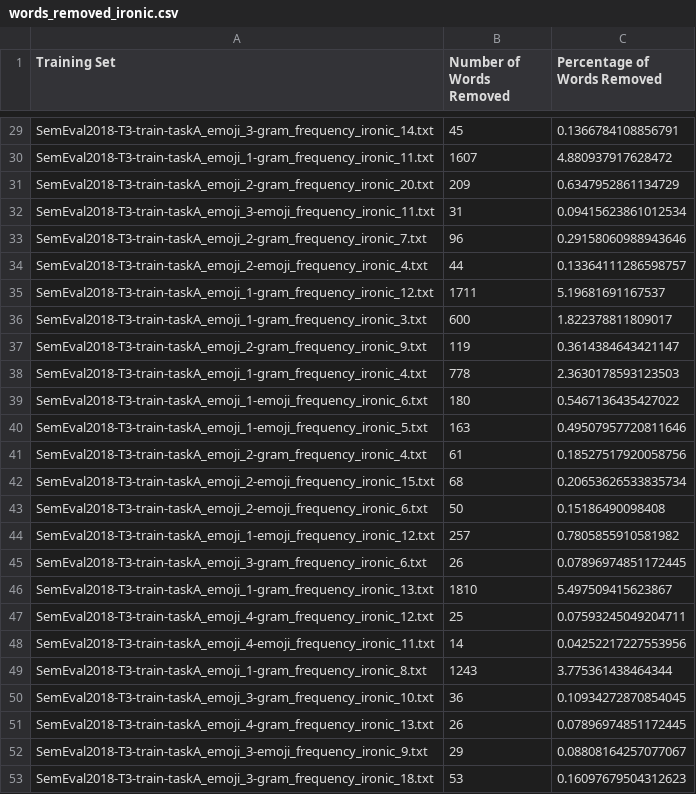
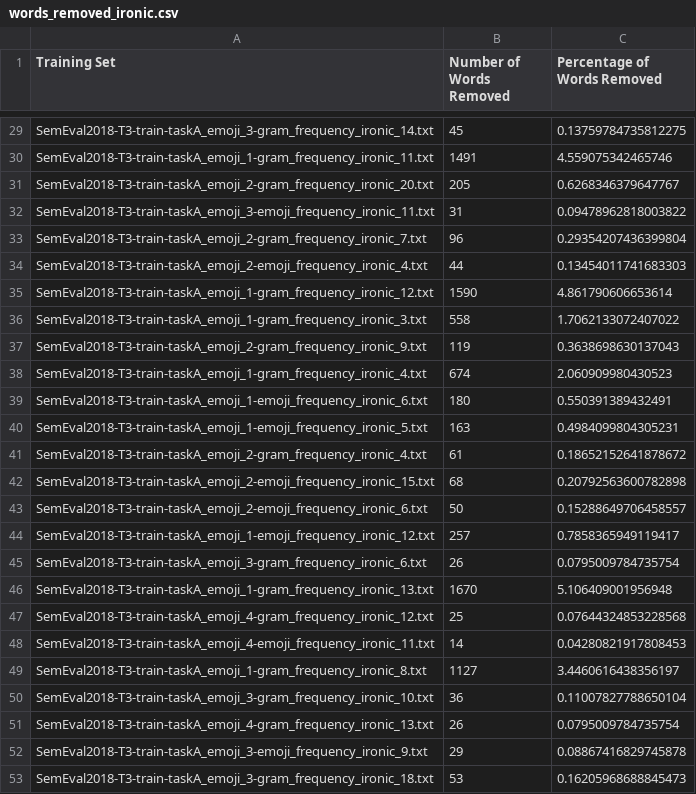
Before and after one commit to amosbastian/IronyDetection, a CSV file: irony_detection/frequency_statistics/output/words_removed_ironic.csv, drawn as a sheet; only a part is shown, gaps mark what is left out; the diff covers the shown part only; the diff names each change by its address in the sheet, - before the commit and + after, or states it on an @@ line.

```diff
--- a/irony_detection/frequency_statistics/output/words_removed_ironic.csv
+++ b/irony_detection/frequency_statistics/output/words_removed_ironic.csv
-C29 (Percentage of Words Removed): 0.1366784108856791
+C29 (Percentage of Words Removed): 0.13759784735812275
-B30 (Number of Words Removed): 1607
+B30 (Number of Words Removed): 1491
-C30 (Percentage of Words Removed): 4.880937917628472
+C30 (Percentage of Words Removed): 4.559075342465746
-B31 (Number of Words Removed): 209
+B31 (Number of Words Removed): 205
-C31 (Percentage of Words Removed): 0.6347952861134729
+C31 (Percentage of Words Removed): 0.6268346379647767
-C32 (Percentage of Words Removed): 0.09415623861012534
+C32 (Percentage of Words Removed): 0.09478962818003822
-C33 (Percentage of Words Removed): 0.29158060988943646
+C33 (Percentage of Words Removed): 0.29354207436399804
-C34 (Percentage of Words Removed): 0.13364111286598757
+C34 (Percentage of Words Removed): 0.13454011741683303
-B35 (Number of Words Removed): 1711
+B35 (Number of Words Removed): 1590
-C35 (Percentage of Words Removed): 5.19681691167537
+C35 (Percentage of Words Removed): 4.861790606653614
-B36 (Number of Words Removed): 600
+B36 (Number of Words Removed): 558
-C36 (Percentage of Words Removed): 1.822378811809017
+C36 (Percentage of Words Removed): 1.7062133072407022
-C37 (Percentage of Words Removed): 0.3614384643421147
+C37 (Percentage of Words Removed): 0.3638698630137043
-B38 (Number of Words Removed): 778
+B38 (Number of Words Removed): 674
-C38 (Percentage of Words Removed): 2.3630178593123503
+C38 (Percentage of Words Removed): 2.060909980430523
-C39 (Percentage of Words Removed): 0.5467136435427022
+C39 (Percentage of Words Removed): 0.550391389432491
-C40 (Percentage of Words Removed): 0.49507957720811646
+C40 (Percentage of Words Removed): 0.4984099804305231
-C41 (Percentage of Words Removed): 0.18527517920058756
+C41 (Percentage of Words Removed): 0.18652152641878672
-C42 (Percentage of Words Removed): 0.20653626533835734
+C42 (Percentage of Words Removed): 0.20792563600782898
-C43 (Percentage of Words Removed): 0.15186490098408
+C43 (Percentage of Words Removed): 0.15288649706458557
-C44 (Percentage of Words Removed): 0.7805855910581982
+C44 (Percentage of Words Removed): 0.7858365949119417
-C45 (Percentage of Words Removed): 0.07896974851172445
+C45 (Percentage of Words Removed): 0.0795009784735754
-B46 (Number of Words Removed): 1810
+B46 (Number of Words Removed): 1670
-C46 (Percentage of Words Removed): 5.497509415623867
+C46 (Percentage of Words Removed): 5.106409001956948
-C47 (Percentage of Words Removed): 0.07593245049204711
+C47 (Percentage of Words Removed): 0.07644324853228568
-C48 (Percentage of Words Removed): 0.04252217227553956
+C48 (Percentage of Words Removed): 0.04280821917808453
-B49 (Number of Words Removed): 1243
+B49 (Number of Words Removed): 1127
-C49 (Percentage of Words Removed): 3.775361438464344
+C49 (Percentage of Words Removed): 3.4460616438356197
-C50 (Percentage of Words Removed): 0.10934272870854045
+C50 (Percentage of Words Removed): 0.11007827788650104
-C51 (Percentage of Words Removed): 0.07896974851172445
+C51 (Percentage of Words Removed): 0.0795009784735754
-C52 (Percentage of Words Removed): 0.08808164257077067
+C52 (Percentage of Words Removed): 0.08867416829745878
-C53 (Percentage of Words Removed): 0.16097679504312623
+C53 (Percentage of Words Removed): 0.16205968688845473
```
Also changed, not shown: 148 edited cells elsewhere in this file, irony_detection/frequency_statistics/output/words_removed_ironic_vs_non_ironic.csv, irony_detection/frequency_statistics/output/words_removed_ironic_vs_non_ironic_(ratio).csv, 10 other files.
